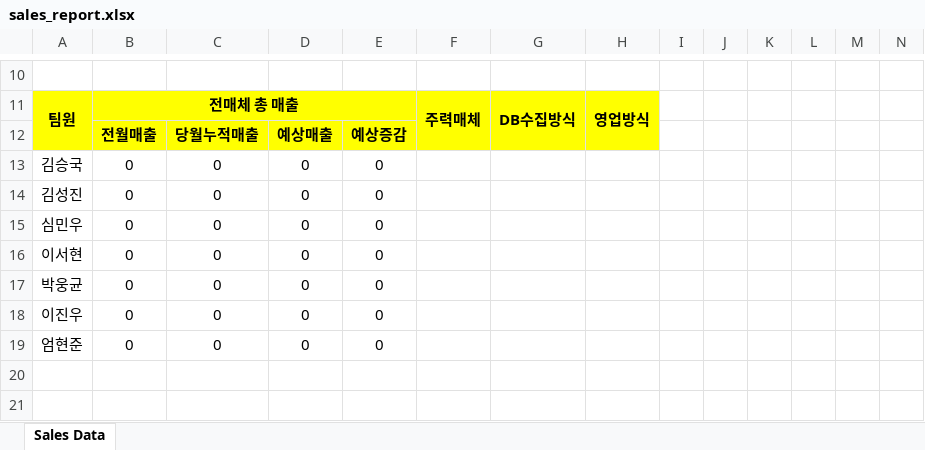
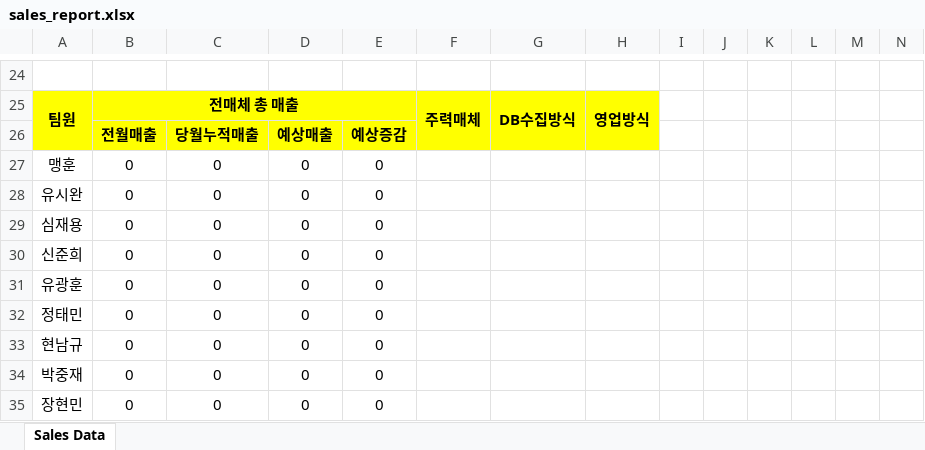
Before and after one commit to dortkthf/MPI_PJ, an Excel workbook: media/sales_report.xlsx, sheet Sales Data, drawn as a sheet; only a part is shown, gaps mark what is left out; values as stored, in another font and other column widths than the file's, no borders; addresses are those after the commit; rows hold the shown columns only; the diff covers the shown part only; the diff names each change by its address in the sheet, - before the commit and + after, or states it on an @@ line.

```diff
--- a/media/sales_report.xlsx (sheet Sales Data)
+++ b/media/sales_report.xlsx (sheet Sales Data)
-A27: 김승국
+A27: 맹훈
-A28: 김성진
+A28: 유시완
-A29: 심민우
+A29: 심재용
-A30: 이서현
+A30: 신준희
-A31: 박웅균
+A31: 유광훈
-A32: 이진우
+A32: 정태민
-A33: 엄현준
+A33: 현남규
+row 34: 박중재 | 0 | 0 | 0 | 0
+row 35: 장현민 | 0 | 0 | 0 | 0
```
Also changed, not shown: 14 added rows and 20 edited cells elsewhere in this sheet, 9 other files.
